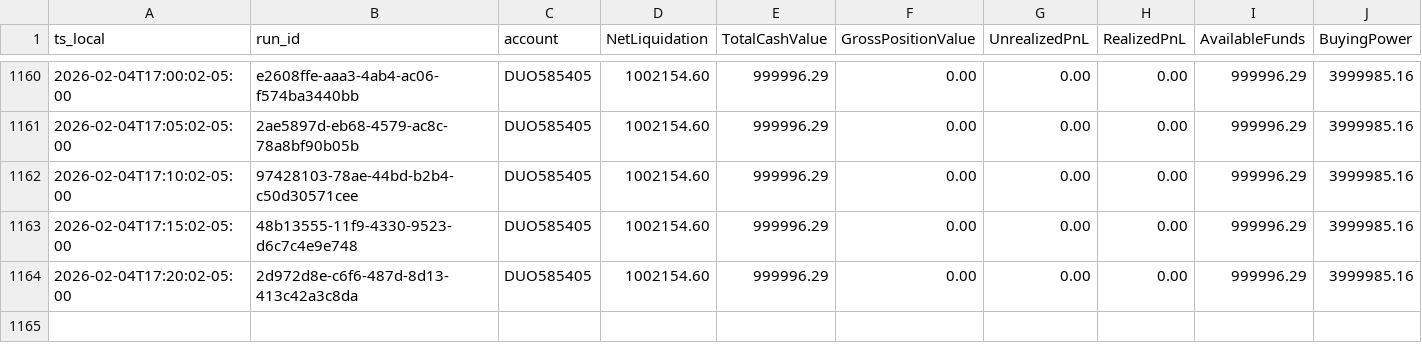
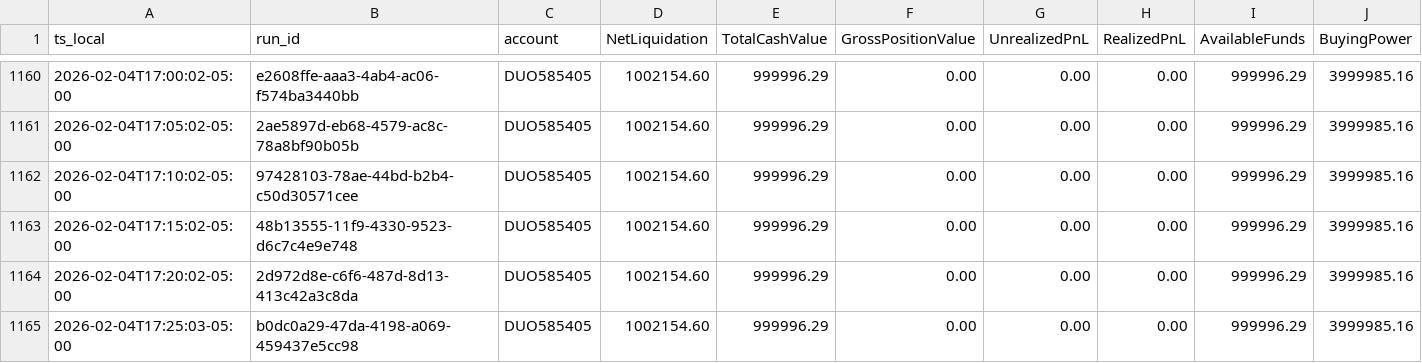
Before and after one commit to martinstabler-bit/IBKR_MeanReversion_Bot, a CSV file: analytics/logs/account.csv, drawn as a sheet; only a part is shown, gaps mark what is left out; rows hold the shown columns only; the diff names each change by its address in the sheet, - before the commit and + after, or states it on an @@ line.

```diff
--- a/analytics/logs/account.csv
+++ b/analytics/logs/account.csv
+row 1165: 2026-02-04T17:25:03-05:00 | b0dc0a29-47da-4198-a069-459437e5cc98 | DUO585405 | 1002154.60 | 999996.29 | 0.00 | 0.00 | 0.00 | 999996.29 | 3999985.16
```
Also changed, not shown: analytics/logs/runs.csv.
